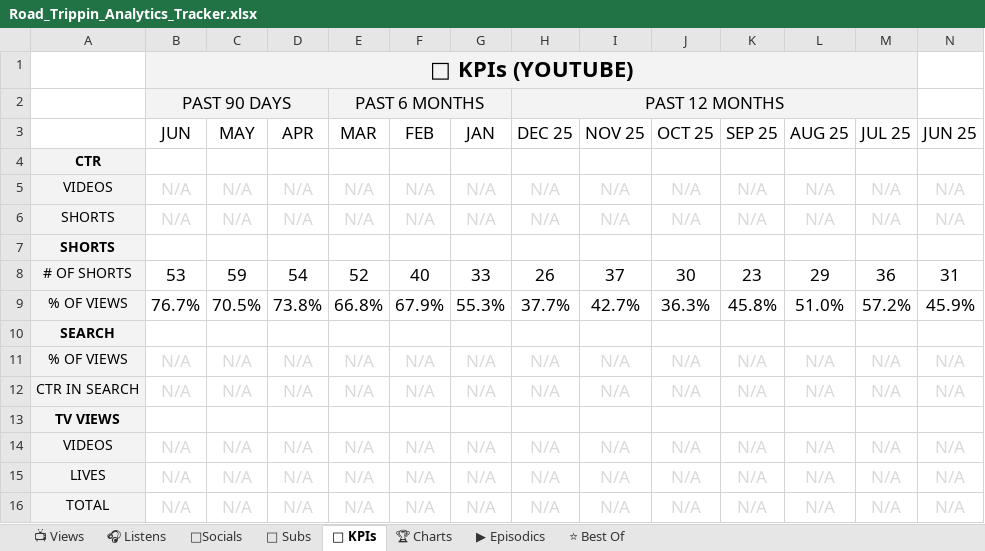
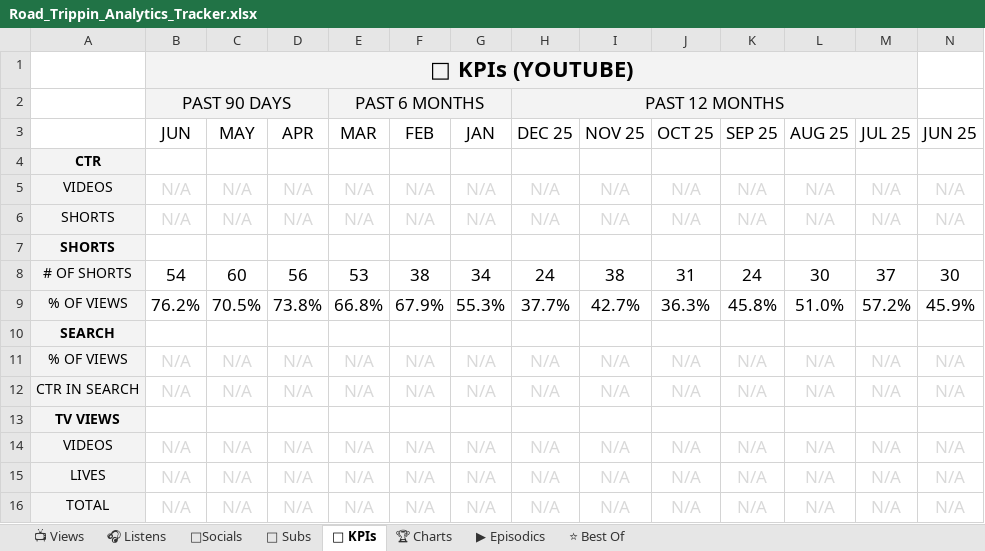
Before and after one commit to raindelaymedia/roadtrippin, an Excel workbook: master/shows/road_trippin/data/Road_Trippin_Analytics_Tracker.xlsx, sheet 🔑 KPIs, drawn as a sheet; only a part is shown; values as stored, in another font and other column widths than the file's, no borders; the diff names each change by its address in the sheet, - before the commit and + after, or states it on an @@ line.

```diff
--- a/master/shows/road_trippin/data/Road_Trippin_Analytics_Tracker.xlsx (sheet 🔑 KPIs)
+++ b/master/shows/road_trippin/data/Road_Trippin_Analytics_Tracker.xlsx (sheet 🔑 KPIs)
-B8 (JUN): 53
+B8 (JUN): 54
-C8 (MAY): 59
+C8 (MAY): 60
-D8 (APR): 54
+D8 (APR): 56
-E8 (MAR): 52
+E8 (MAR): 53
-F8 (FEB): 40
+F8 (FEB): 38
-G8 (JAN): 33
+G8 (JAN): 34
-H8 (DEC 25): 26
+H8 (DEC 25): 24
-I8 (NOV 25): 37
+I8 (NOV 25): 38
-J8 (OCT 25): 30
+J8 (OCT 25): 31
-K8 (SEP 25): 23
+K8 (SEP 25): 24
-L8 (AUG 25): 29
+L8 (AUG 25): 30
-M8 (JUL 25): 36
+M8 (JUL 25): 37
-N8 (JUN 25): 31
+N8 (JUN 25): 30
-B9 (JUN): 76.7%
+B9 (JUN): 76.2%
```
Also changed, not shown: sheet 👥 Subs, sheet ⭐ Best Of, sheet 📺 Views, sheet ▶ Episodics, sheet 🎧 Listens, 6 other files.
